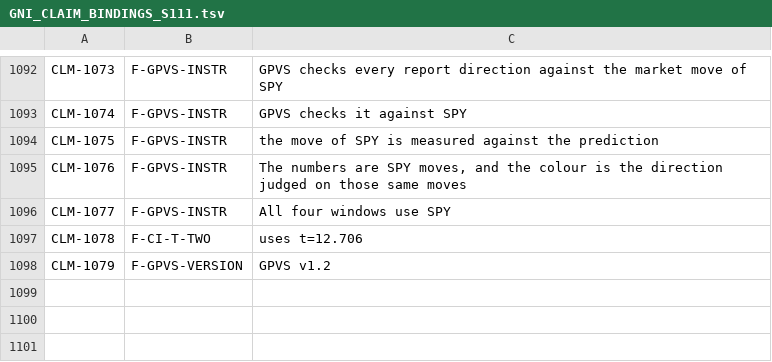
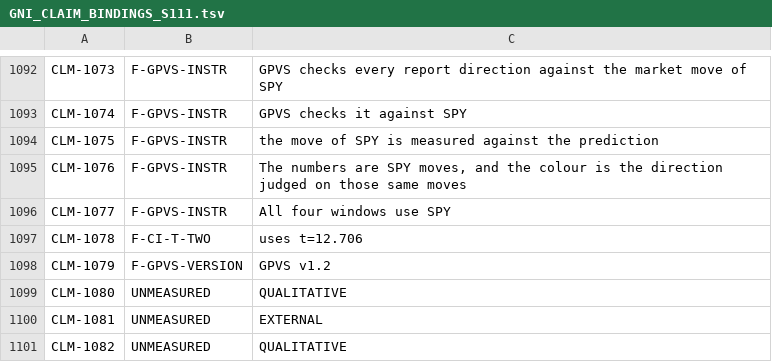
Before and after one commit to jamesmaverickandhdcs/gni-autonomous, a TSV file: docs/GNI_CLAIM_BINDINGS_S111.tsv, drawn as a sheet; only a part is shown, gaps mark what is left out.

```diff
--- a/docs/GNI_CLAIM_BINDINGS_S111.tsv
+++ b/docs/GNI_CLAIM_BINDINGS_S111.tsv
@@ -1098 +1098,4 @@ CLM-1078	F-CI-T-TWO	uses t=12.706
 CLM-1079	F-GPVS-VERSION	GPVS v1.2
+CLM-1080	UNMEASURED	QUALITATIVE
+CLM-1081	UNMEASURED	EXTERNAL
+CLM-1082	UNMEASURED	QUALITATIVE
```
Also changed, not shown: docs/GNI_CLAIM_VERDICTS_S111.tsv, 9 other files.
